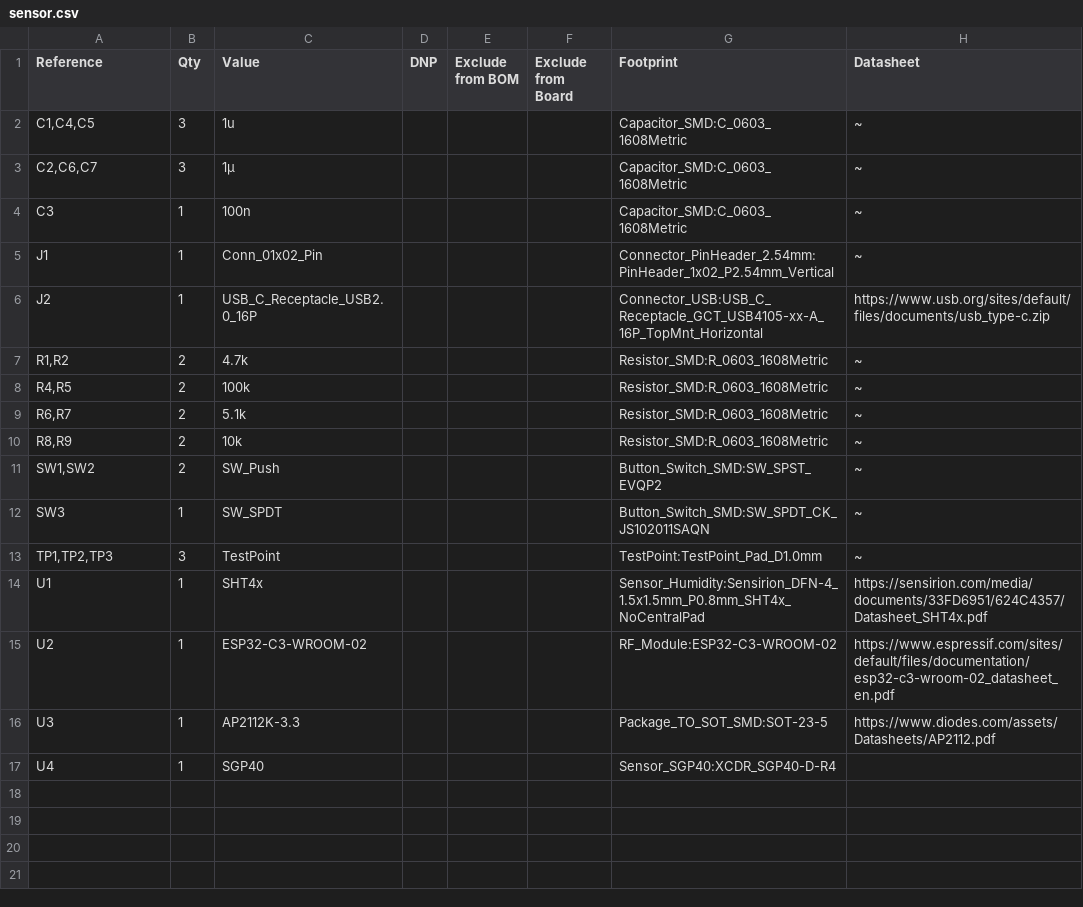
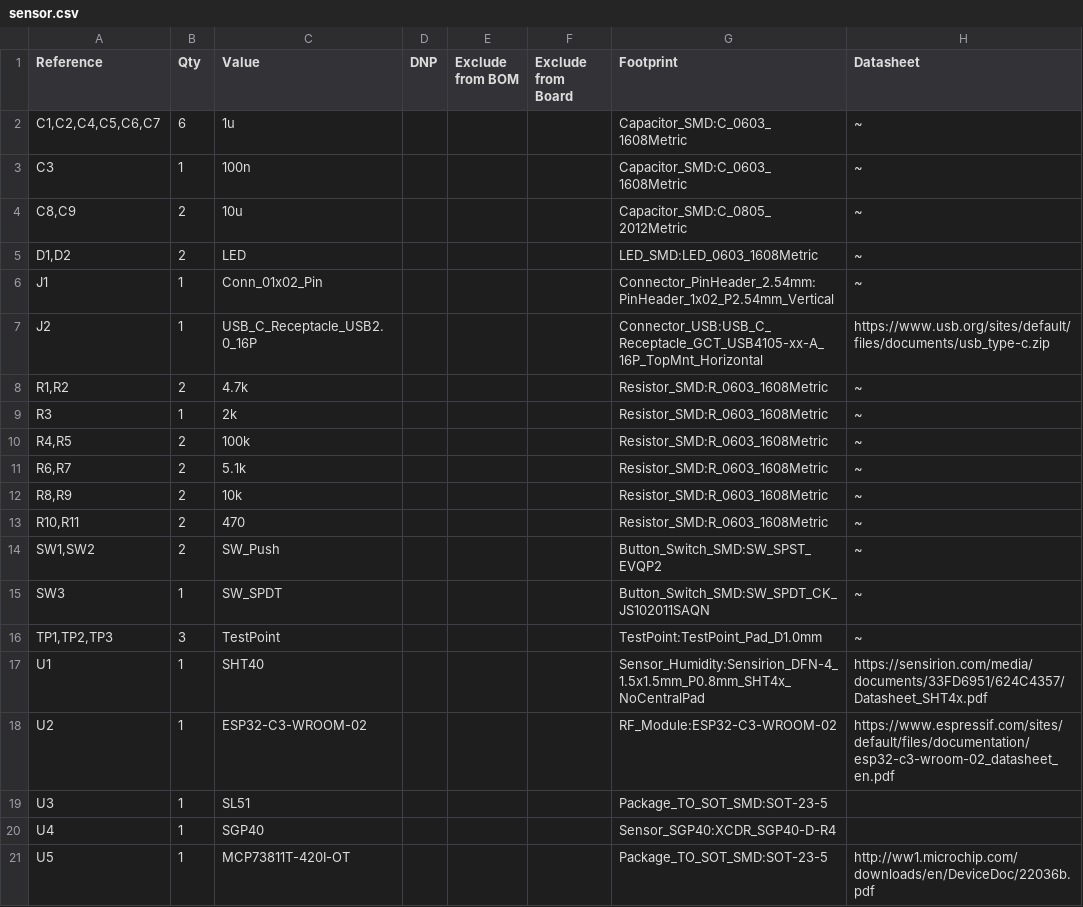
Before and after one commit to MAIK97MAX/mini-climate-control, a CSV file: hardware/sensor/sensor/sensor.csv, drawn as a sheet.

```diff
--- a/hardware/sensor/sensor/sensor.csv
+++ b/hardware/sensor/sensor/sensor.csv
@@ -1,5 +1,6 @@
 "Reference","Qty","Value","DNP","Exclude from BOM","Exclude from Board","Footprint","Datasheet"
-"C1,C4,C5","3","1u","","","","Capacitor_SMD:C_0603_1608Metric","~"
-"C2,C6,C7","3","1µ","","","","Capacitor_SMD:C_0603_1608Metric","~"
+"C1,C2,C4,C5,C6,C7","6","1u","","","","Capacitor_SMD:C_0603_1608Metric","~"
 "C3","1","100n","","","","Capacitor_SMD:C_0603_1608Metric","~"
+"C8,C9","2","10u","","","","Capacitor_SMD:C_0805_2012Metric","~"
+"D1,D2","2","LED","","","","LED_SMD:LED_0603_1608Metric","~"
 "J1","1","Conn_01x02_Pin","","","","Connector_PinHeader_2.54mm:PinHeader_1x02_P2.54mm_Vertical","~"
@@ -7,2 +8,3 @@
 "R1,R2","2","4.7k","","","","Resistor_SMD:R_0603_1608Metric","~"
+"R3","1","2k","","","","Resistor_SMD:R_0603_1608Metric","~"
 "R4,R5","2","100k","","","","Resistor_SMD:R_0603_1608Metric","~"
@@ -10,2 +12,3 @@
 "R8,R9","2","10k","","","","Resistor_SMD:R_0603_1608Metric","~"
+"R10,R11","2","470","","","","Resistor_SMD:R_0603_1608Metric","~"
 "SW1,SW2","2","SW_Push","","","","Button_Switch_SMD:SW_SPST_EVQP2","~"
@@ -13,5 +16,6 @@
 "TP1,TP2,TP3","3","TestPoint","","","","TestPoint:TestPoint_Pad_D1.0mm","~"
-"U1","1","SHT4x","","","","Sensor_Humidity:Sensirion_DFN-4_1.5x1.5mm_P0.8mm_SHT4x_NoCentralPad","https://sensirion.com/media/documents/33FD6951/624C4357/Datasheet_SHT4x.pdf"
+"U1","1","SHT40","","","","Sensor_Humidity:Sensirion_DFN-4_1.5x1.5mm_P0.8mm_SHT4x_NoCentralPad","https://sensirion.com/media/documents/33FD6951/624C4357/Datasheet_SHT4x.pdf"
 "U2","1","ESP32-C3-WROOM-02","","","","RF_Module:ESP32-C3-WROOM-02","https://www.espressif.com/sites/default/files/documentation/esp32-c3-wroom-02_datasheet_en.pdf"
-"U3","1","AP2112K-3.3","","","","Package_TO_SOT_SMD:SOT-23-5","https://www.diodes.com/assets/Datasheets/AP2112.pdf"
+"U3","1","SL51","","","","Package_TO_SOT_SMD:SOT-23-5",""
 "U4","1","SGP40","","","","Sensor_SGP40:XCDR_SGP40-D-R4",""
+"U5","1","MCP73811T-420I-OT","","","","Package_TO_SOT_SMD:SOT-23-5","http://ww1.microchip.com/downloads/en/DeviceDoc/22036b.pdf"
```
Also changed, not shown: 4 other files.
